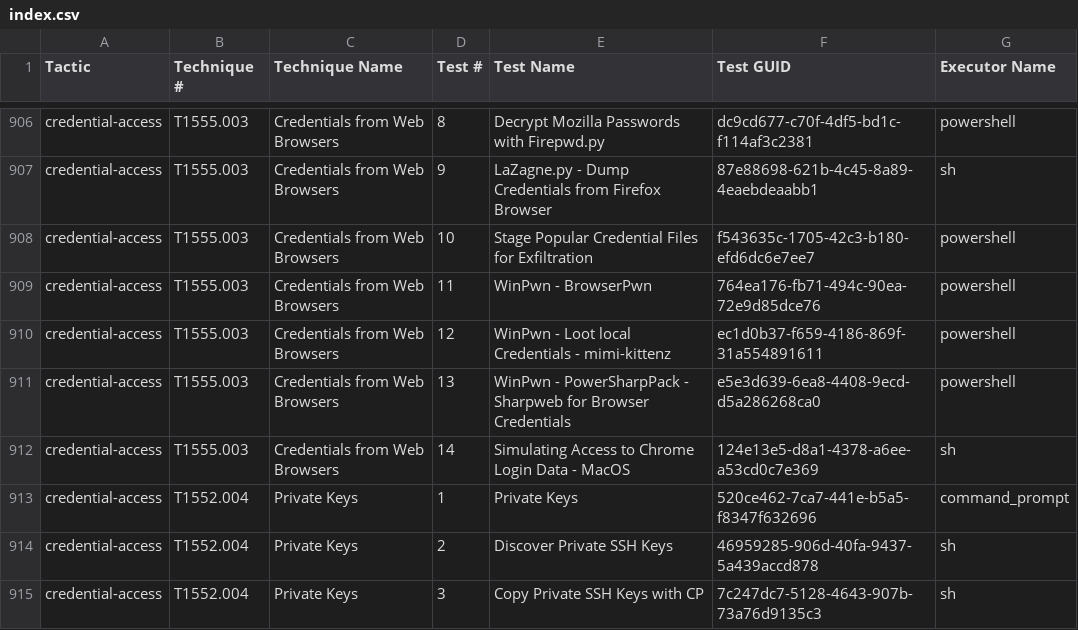
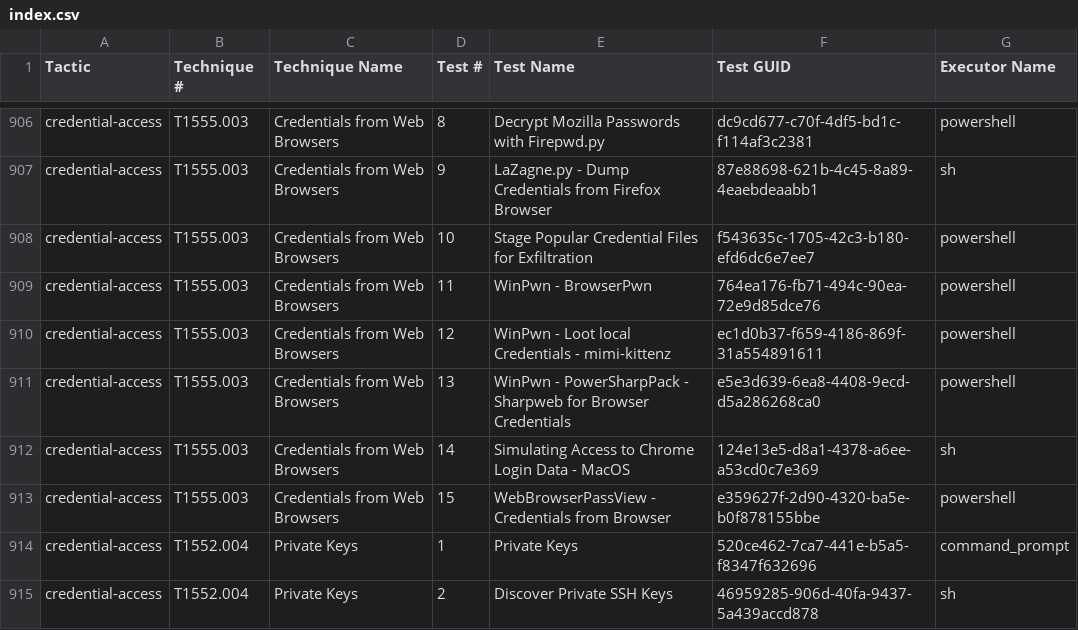
Before and after one commit to redcanaryco/atomic-red-team, a CSV file: atomics/Indexes/Indexes-CSV/index.csv, drawn as a sheet; only a part is shown, gaps mark what is left out; the shorter side is filled out with more unchanged rows; the diff names each change by its address in the sheet, - before the commit and + after, or states it on an @@ line.

```diff
--- a/atomics/Indexes/Indexes-CSV/index.csv
+++ b/atomics/Indexes/Indexes-CSV/index.csv
+row 913: credential-access | T1555.003 | Credentials from Web Browsers | 15 | WebBrowserPassView - Credentials from Browser | e359627f-2d90-4320-ba5e-b0f878155bbe | powershell
```
Also changed, not shown: atomics/Indexes/Indexes-CSV/windows-index.csv, 4 other files.
